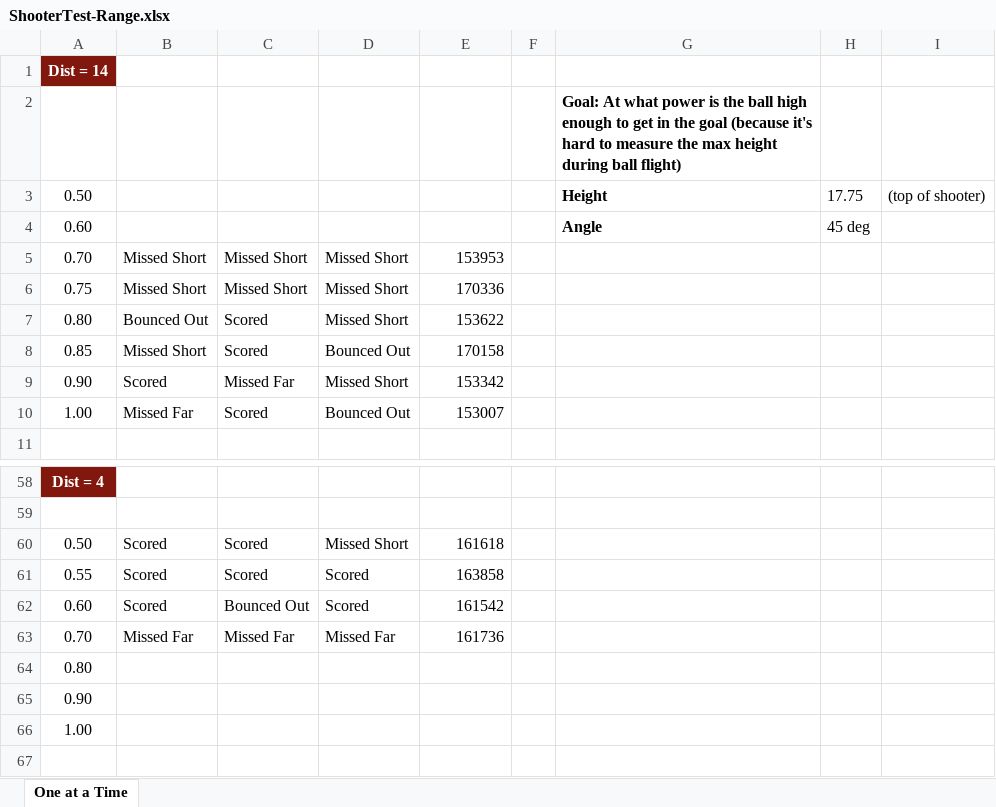
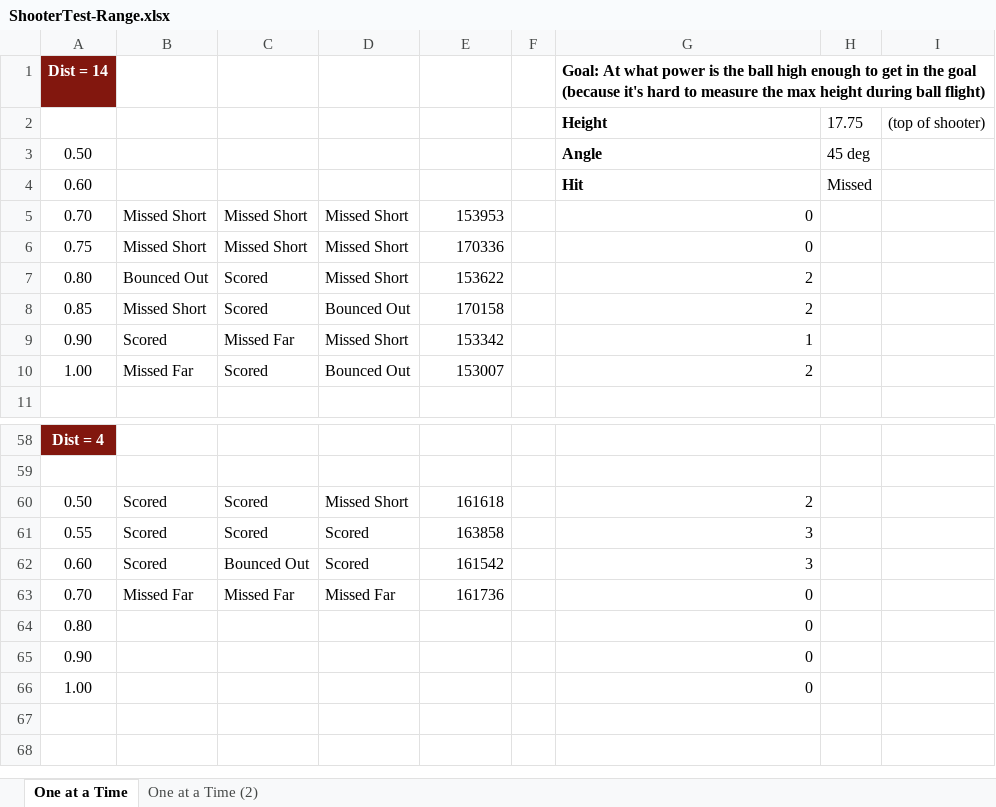
Before and after one commit to radmagnetman/Decode-Data-Analysis-2025-2026, an Excel workbook: Bionic Shooter Range Tests/ShooterTest-Range.xlsx, sheet One at a Time, drawn as a sheet; only a part is shown, gaps mark what is left out; the shorter side is filled out with more unchanged rows; values as stored, in another font and other column widths than the file's, no borders; table styles not drawn; removed rows and columns are numbered as before the commit, all else as after; the diff covers the shown part only; the diff names each change by its address in the sheet, - before the commit and + after, or states it on an @@ line.

```diff
--- a/Bionic Shooter Range Tests/ShooterTest-Range.xlsx (sheet One at a Time)
+++ b/Bionic Shooter Range Tests/ShooterTest-Range.xlsx (sheet One at a Time)
+sheet tab: One at a Time (2)
-G1: (empty)
+G1: Goal: At what power is the ball high enough to get in the goal (because it's hard to measure the max height during ball flight)
-G2: Goal: At what power is the ball high enough to get in the goal (because it's hard to measure the max height during ball flight)
+G2: Height
-H2: (empty)
+H2: 17.75
-I2: (empty)
+I2: (top of shooter)
-row 3: 0.50 |  |  |  |  |  | Height | 17.75 | (top of shooter)
-A3: 0.60
+A3: 0.50
+row 4: 0.60 |  |  |  |  |  | Hit | Missed
-G5:G6: (empty)
+G5:G6: 0
-G7:G8: (empty)
+G7:G8: 2
-G9: (empty)
+G9: 1
-G10: (empty)
+G10: 2
-G60: (empty)
+G60: 2
-G61:G62: (empty)
+G61:G62: 3
-G63:G66: (empty)
+G63:G66: 0
```
Also changed, not shown: 26 edited cells elsewhere in this sheet, charts or pictures, 5 other files.
